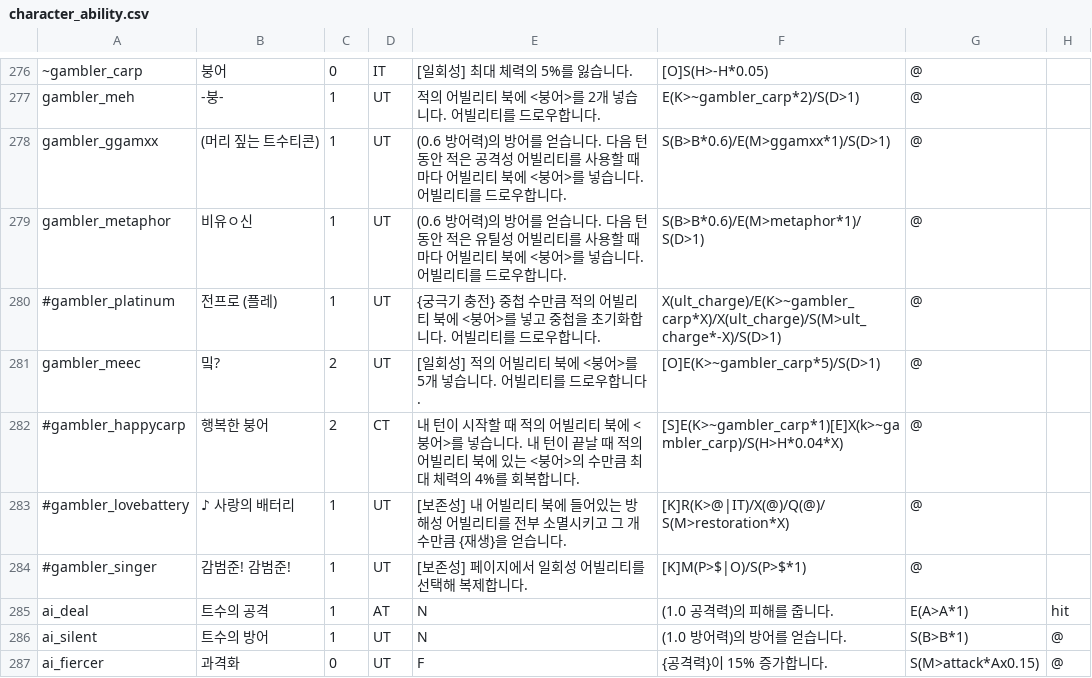
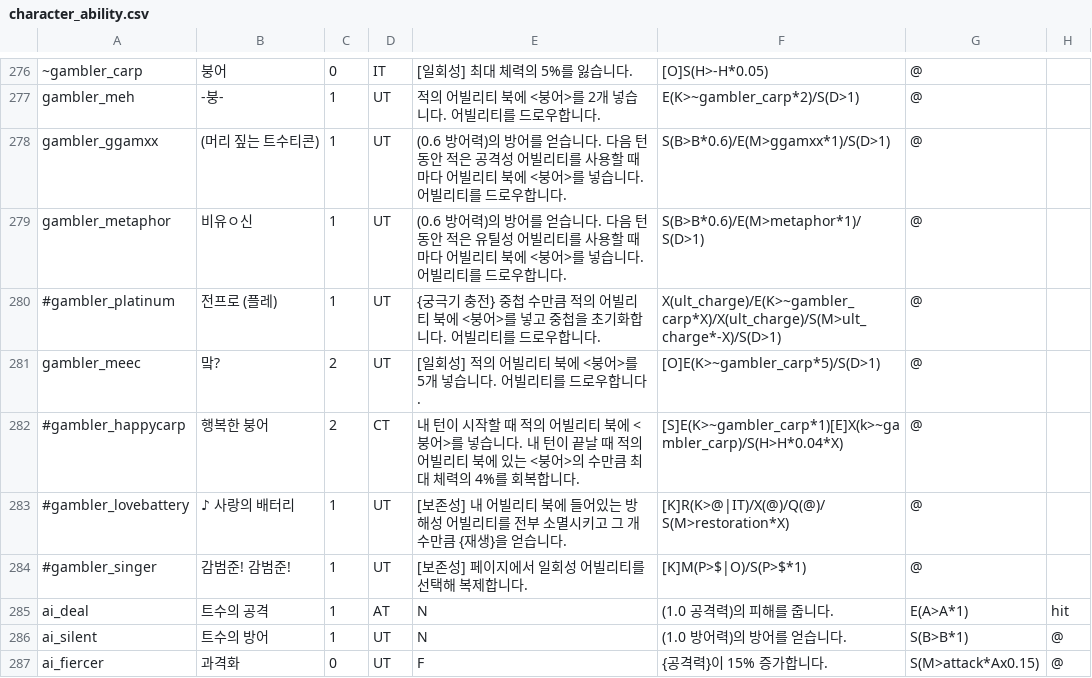
Before and after one commit to RMKroar/Streamers-Rise, a CSV file: character_ability.csv, drawn as a sheet; only a part is shown, gaps mark what is left out.

Commit message:
Update character_ability.csv

```diff
--- a/character_ability.csv
+++ b/character_ability.csv
@@ -280,3 +280,3 @@ gambler_metaphor,비유ㅇ신,1,UT,(0.6 방어력)의 방어를 얻습니다.
 #gambler_platinum,전프로 (플레),1,UT,{궁극기 충전} 중첩 수만큼 적의 어빌리티 북에 <붕어>를 넣고 중첩을 초기화합니다. 어빌리티를 드로우합니다.,X(ult_charge)/E(K>~gambler_carp*X)/X(ult_charge)/S(M>ult_charge*-X)/S(D>1),@
-gambler_meec,밐?,2,UT,[일회성] 적의 어빌리티 북에 <붕어>를 5개 넣습니다. 어빌리티를 드로우합니다.,[O]E(K>~gambler_carp*5)/S(D>1),@
+gambler_meec,맠?,2,UT,[일회성] 적의 어빌리티 북에 <붕어>를 5개 넣습니다. 어빌리티를 드로우합니다.,[O]E(K>~gambler_carp*5)/S(D>1),@
 #gambler_happycarp,행복한 붕어,2,CT,내 턴이 시작할 때 적의 어빌리티 북에 <붕어>를 넣습니다. 내 턴이 끝날 때 적의 어빌리티 북에 있는 <붕어>의 수만큼 최대 체력의 4%를 회복합니다.,[S]E(K>~gambler_carp*1)[E]X(k>~gambler_carp)/S(H>H*0.04*X),@
```
